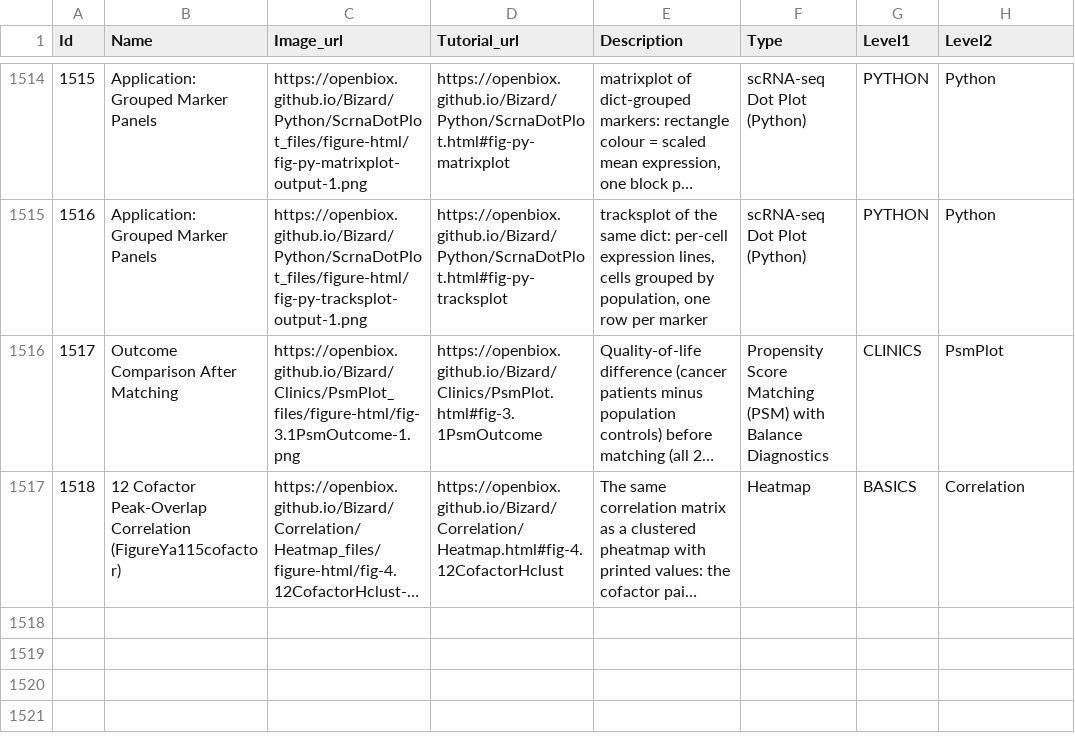
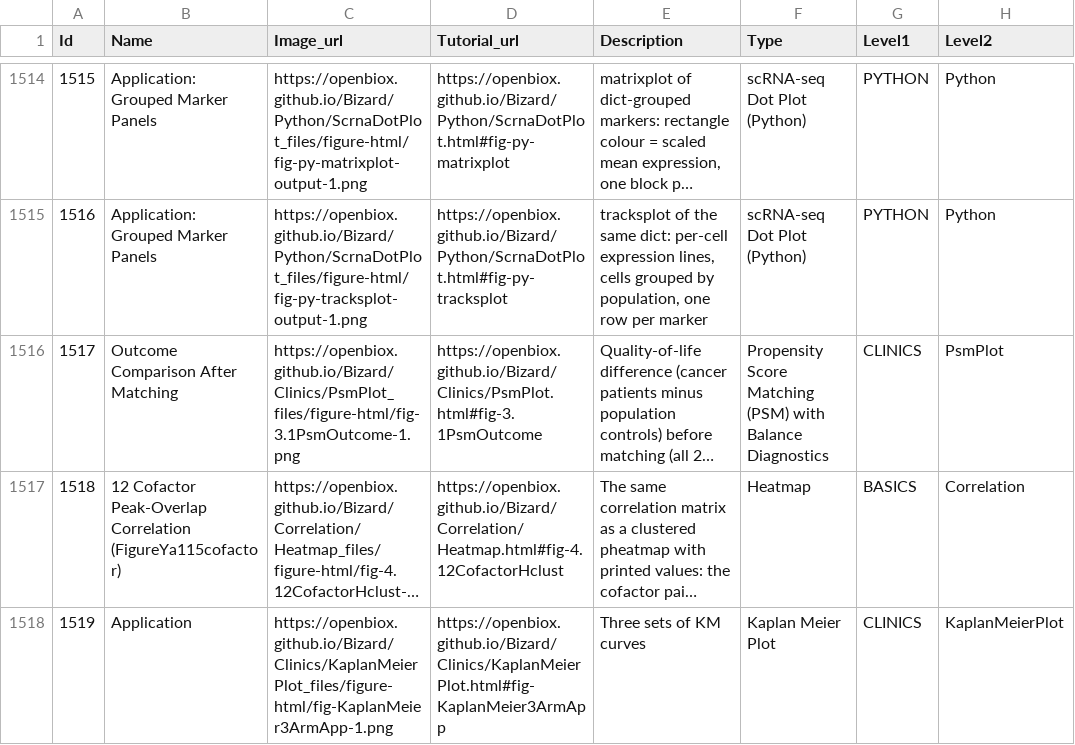
Before and after one commit to openbiox/Bizard, a CSV file: files/gallery_data.csv, drawn as a sheet; only a part is shown, gaps mark what is left out; long unchanged cells end in …; the diff names each change by its address in the sheet, - before the commit and + after, or states it on an @@ line.

Commit message:
chore(gallery): register fig-KaplanMeier3ArmApp row appended by sync-gallery

```diff
--- a/files/gallery_data.csv
+++ b/files/gallery_data.csv
+row 1518: 1519 | Application | https://openbiox.github.io/Bizard/Clinics/KaplanMeierPlot_files/figure-html/fig-KaplanMeier3ArmApp-1.png | https://openbiox.github.io/Bizard/Clinics/KaplanMeierPlot.html#fig-KaplanMeier3ArmApp | Three sets of KM curves | Kaplan Meier Plot | CLINICS | KaplanMeierPlot
```
Also changed, not shown: files/gallery_data_zh.csv.
